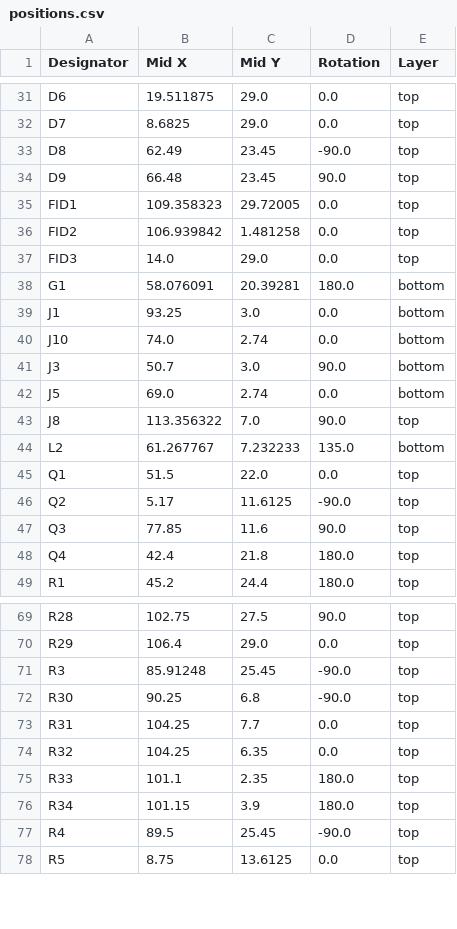
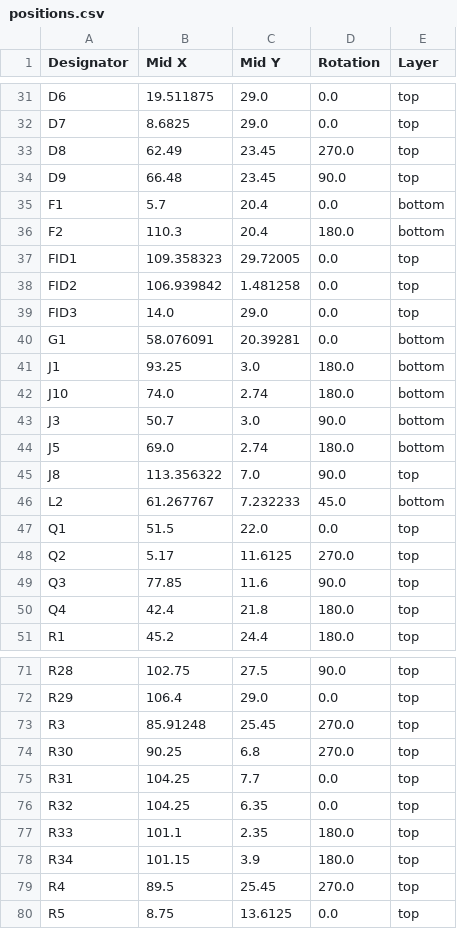
Before and after one commit to fredriknk/eikgeiger, a CSV file: PRODUCTION/positions.csv, drawn as a sheet; only a part is shown, gaps mark what is left out; the diff covers the shown part only.

```diff
--- a/PRODUCTION/positions.csv
+++ b/PRODUCTION/positions.csv
@@ -32,4 +32,6 @@ D6,19.511875,29.0,0.0,top
 D7,8.6825,29.0,0.0,top
-D8,62.49,23.45,-90.0,top
+D8,62.49,23.45,270.0,top
 D9,66.48,23.45,90.0,top
+F1,5.7,20.4,0.0,bottom
+F2,110.3,20.4,180.0,bottom
 FID1,109.358323,29.72005,0.0,top
@@ -37,11 +39,11 @@ FID2,106.939842,1.481258,0.0,top
 FID3,14.0,29.0,0.0,top
-G1,58.076091,20.39281,180.0,bottom
-J1,93.25,3.0,0.0,bottom
-J10,74.0,2.74,0.0,bottom
+G1,58.076091,20.39281,0.0,bottom
+J1,93.25,3.0,180.0,bottom
+J10,74.0,2.74,180.0,bottom
 J3,50.7,3.0,90.0,bottom
-J5,69.0,2.74,0.0,bottom
+J5,69.0,2.74,180.0,bottom
 J8,113.356322,7.0,90.0,top
-L2,61.267767,7.232233,135.0,bottom
+L2,61.267767,7.232233,45.0,bottom
 Q1,51.5,22.0,0.0,top
-Q2,5.17,11.6125,-90.0,top
+Q2,5.17,11.6125,270.0,top
 Q3,77.85,11.6,90.0,top
@@ -70,4 +72,4 @@ R28,102.75,27.5,90.0,top
 R29,106.4,29.0,0.0,top
-R3,85.91248,25.45,-90.0,top
-R30,90.25,6.8,-90.0,top
+R3,85.91248,25.45,270.0,top
+R30,90.25,6.8,270.0,top
 R31,104.25,7.7,0.0,top
@@ -76,3 +78,3 @@ R33,101.1,2.35,180.0,top
 R34,101.15,3.9,180.0,top
-R4,89.5,25.45,-90.0,top
+R4,89.5,25.45,270.0,top
 R5,8.75,13.6125,0.0,top
```
Also changed, not shown: 10 edited cells elsewhere in this file, PRODUCTION/bom.csv, PRODUCTION/designators.csv, 36 other files.
